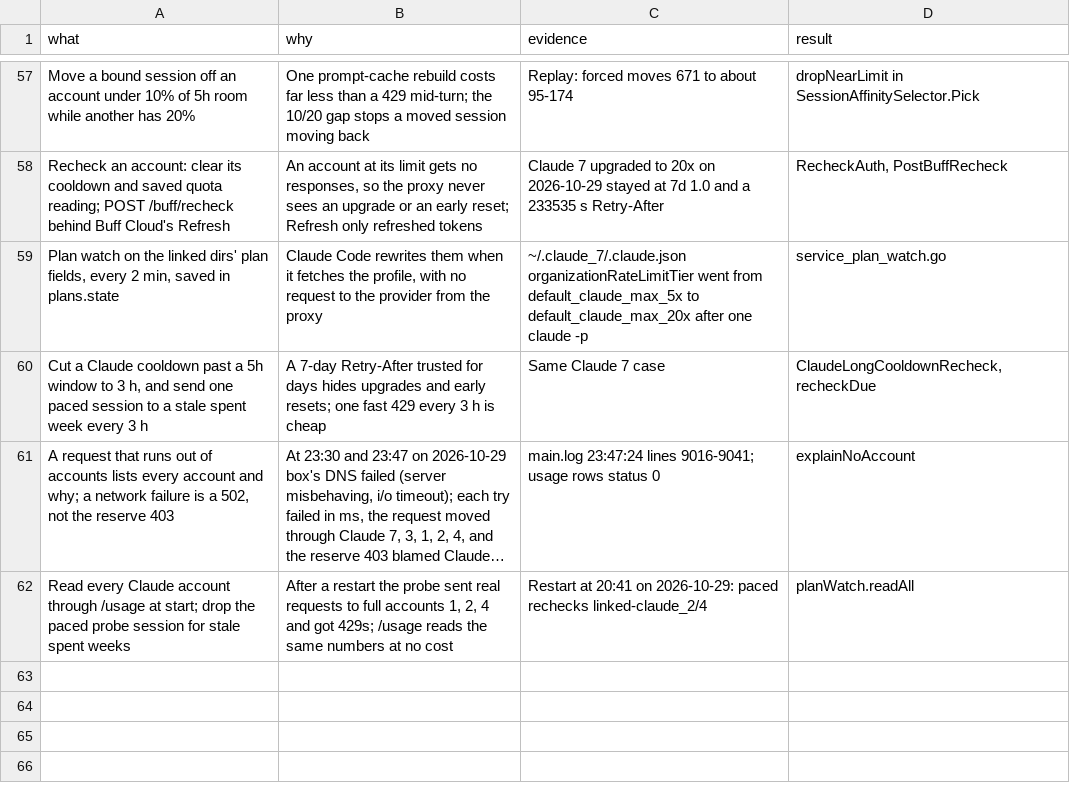
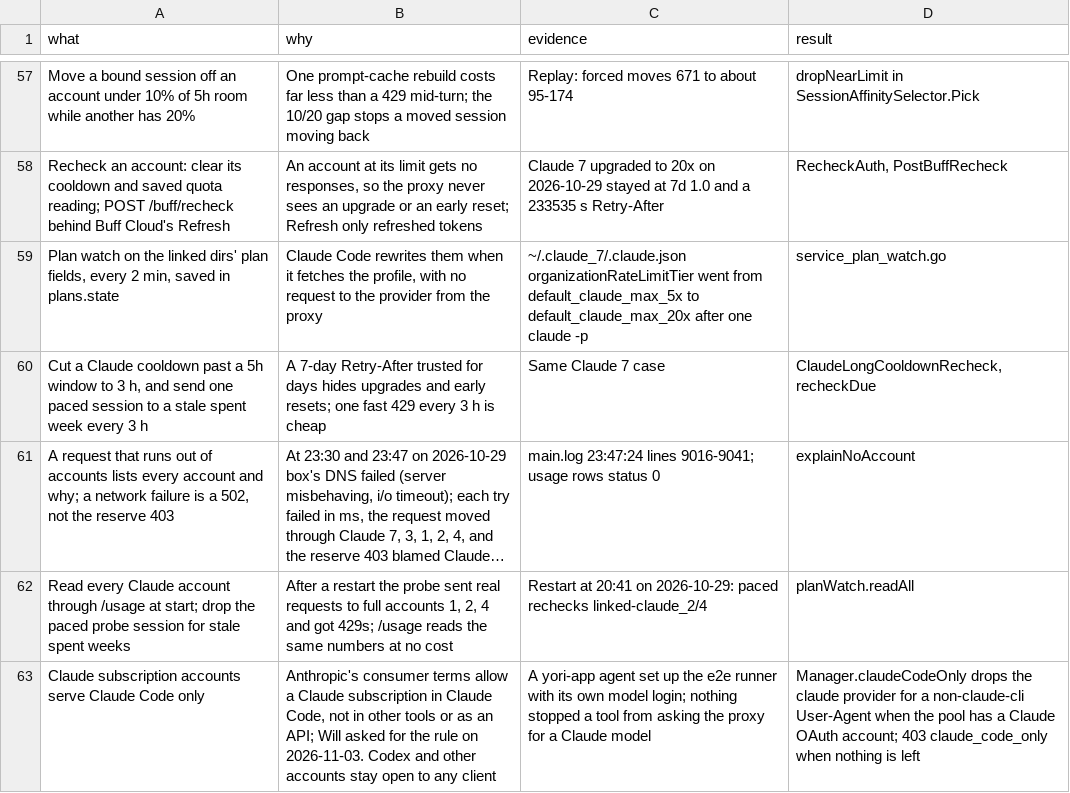
Before and after one commit to Buffarete/CLIProxyAPI, a TSV file: docs/buff-cloud/decisions.tsv, drawn as a sheet; only a part is shown, gaps mark what is left out; long unchanged cells end in …; the diff names each change by its address in the sheet, - before the commit and + after, or states it on an @@ line.

```diff
--- a/docs/buff-cloud/decisions.tsv
+++ b/docs/buff-cloud/decisions.tsv
+row 63: Claude subscription accounts serve Claude Code only | Anthropic's consumer terms allow a Claude subscription in Claude Code, not in other tools or as an API; Will asked for the rule on 2026-11-03. Codex and other accounts stay open to any client | A yori-app agent set up the e2e runner with its own model login; nothing stopped a tool from asking the proxy for a Claude model | Manager.claudeCodeOnly drops the claude provider for a non-claude-cli User-Agent when the pool has a Claude OAuth account; 403 claude_code_only when nothing is left
```
Also changed, not shown: 3 other files.
